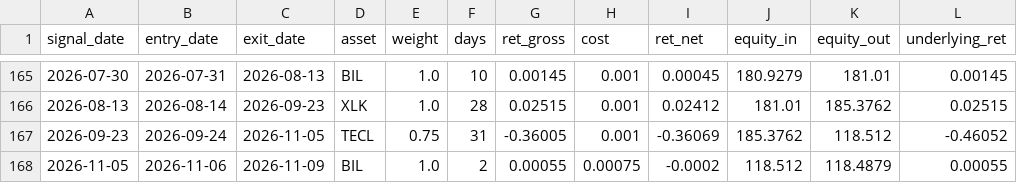
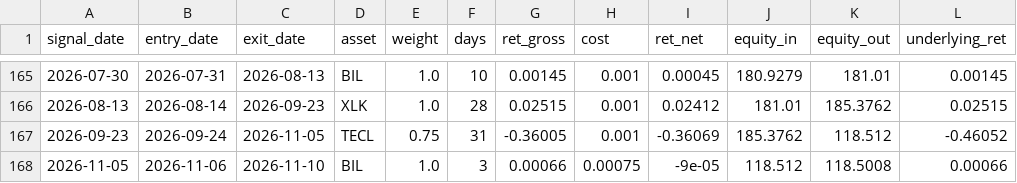
Before and after one commit to dampiermike/TECL_XLK_BIL_timing, a CSV file: results/trades.csv, drawn as a sheet; only a part is shown, gaps mark what is left out; the diff names each change by its address in the sheet, - before the commit and + after, or states it on an @@ line.

```diff
--- a/results/trades.csv
+++ b/results/trades.csv
-C168 (exit_date): 2026-11-09
+C168 (exit_date): 2026-11-10
-F168 (days): 2
+F168 (days): 3
-G168 (ret_gross): 0.00055
+G168 (ret_gross): 0.00066
-I168 (ret_net): -0.0002
+I168 (ret_net): -9e-05
-K168 (equity_out): 118.4879
+K168 (equity_out): 118.5008
-L168 (underlying_ret): 0.00055
+L168 (underlying_ret): 0.00066
```
Also changed, not shown: results/equity_curve.csv, 11 other files.
